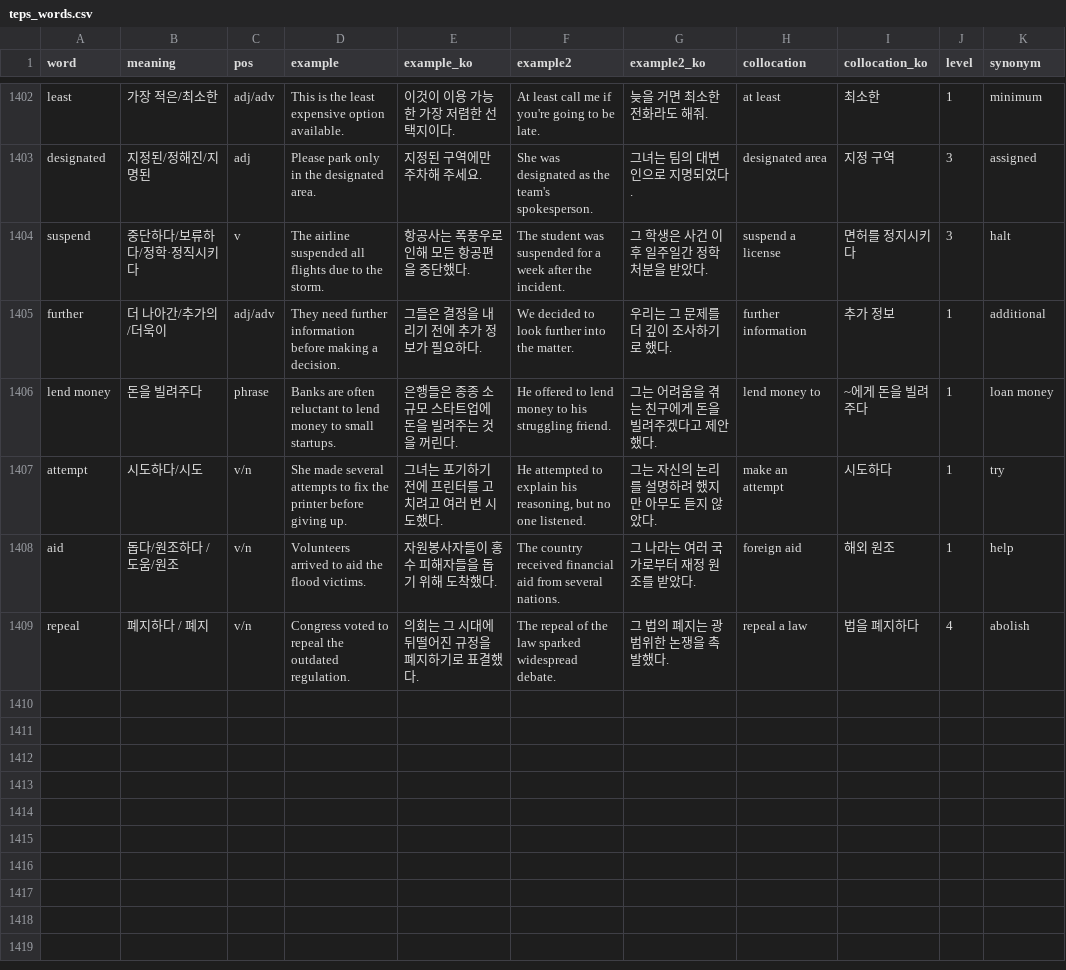
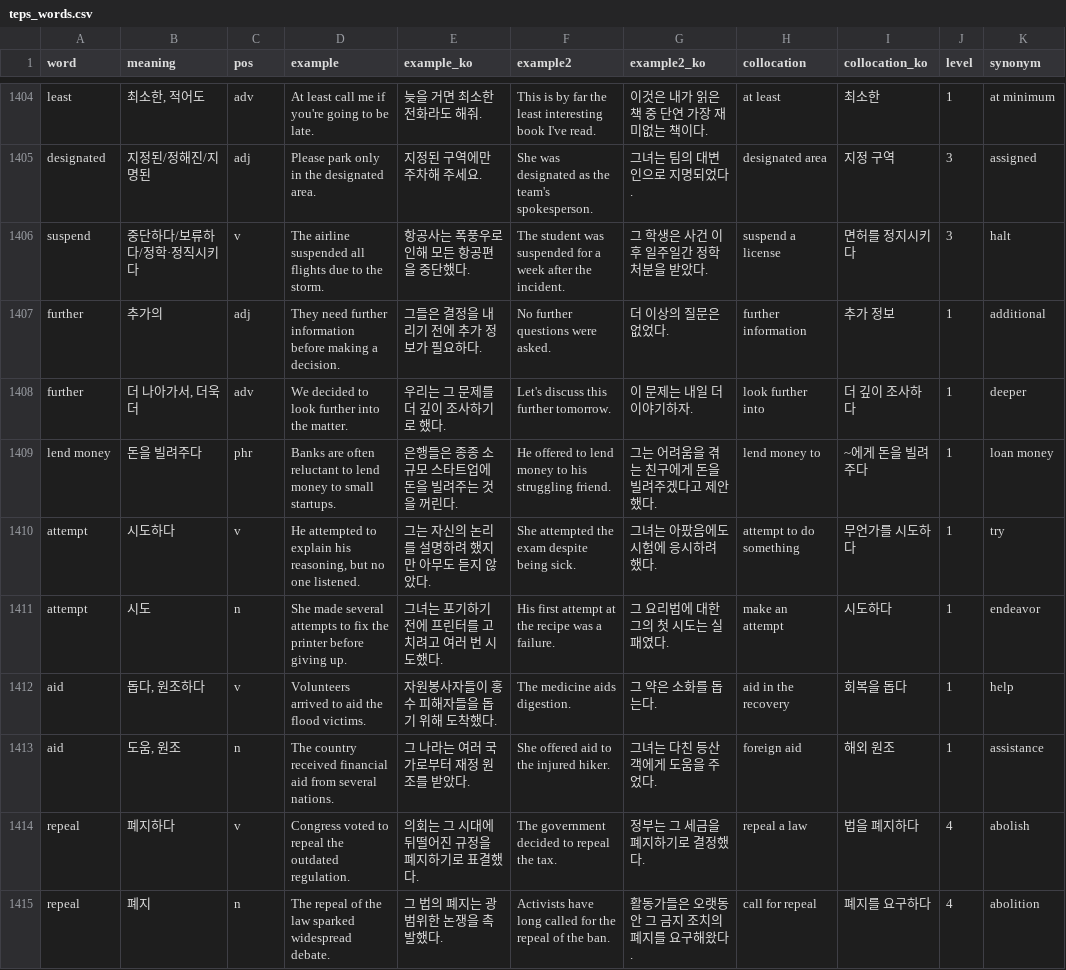
Before and after one commit to ditto-404/excelvoca-web, a CSV file: data/teps_words.csv, drawn as a sheet; only a part is shown, gaps mark what is left out; addresses are those after the commit; the diff covers the shown part only; the diff names each change by its address in the sheet, - before the commit and + after, or states it on an @@ line.

Commit message:
Fix pos formatting and synonym/collocation mismatches in new words
- Split combined pos (v/n, adj/adv) into separate rows per site convention
  (thrust, least, further, attempt, aid, repeal)
- Fixed 'phrase' -> 'phr' for lend money
- Fixed synonyms that didn't match the sense used in the collocation:
  critical (crucial->analytical), sake (benefit->purpose),
  amid (amidst->in the midst of), accordingly (therefore->appropriately),
  enforcement (implementation->execution), deficiency (shortage->lack)
- Replaced consume's second example for better sense alignment
- Net: 24 words -> 30 rows (6 words split into 2 pos-specific rows each)

```diff
--- a/data/teps_words.csv
+++ b/data/teps_words.csv
-B1404 (meaning): 가장 적은/최소한
+B1404 (meaning): 최소한, 적어도
-C1404 (pos): adj/adv
+C1404 (pos): adv
-D1404 (example): This is the least expensive option available.
+D1404 (example): At least call me if you're going to be late.
-E1404 (example_ko): 이것이 이용 가능한 가장 저렴한 선택지이다.
+E1404 (example_ko): 늦을 거면 최소한 전화라도 해줘.
-F1404 (example2): At least call me if you're going to be late.
+F1404 (example2): This is by far the least interesting book I've read.
-G1404 (example2_ko): 늦을 거면 최소한 전화라도 해줘.
+G1404 (example2_ko): 이것은 내가 읽은 책 중 단연 가장 재미없는 책이다.
-K1404 (synonym): minimum
+K1404 (synonym): at minimum
-B1407 (meaning): 더 나아간/추가의/더욱이
+B1407 (meaning): 추가의
-C1407 (pos): adj/adv
+C1407 (pos): adj
-F1407 (example2): We decided to look further into the matter.
+F1407 (example2): No further questions were asked.
-G1407 (example2_ko): 우리는 그 문제를 더 깊이 조사하기로 했다.
+G1407 (example2_ko): 더 이상의 질문은 없었다.
+row 1408: further | 더 나아가서, 더욱더 | adv | We decided to look further into the matter. | 우리는 그 문제를 더 깊이 조사하기로 했다. | Let's discuss this further tomorrow. | 이 문제는 내일 더 이야기하자. | look further into | 더 깊이 조사하다 | 1 | deeper
-C1409 (pos): phrase
+C1409 (pos): phr
+row 1410: attempt | 시도하다 | v | He attempted to explain his reasoning, but no one listened. | 그는 자신의 논리를 설명하려 했지만 아무도 듣지 않았다. | She attempted the exam despite being sick. | 그녀는 아팠음에도 시험에 응시하려 했다. | attempt to do something | 무언가를 시도하다 | 1 | try
-B1411 (meaning): 시도하다/시도
+B1411 (meaning): 시도
-C1411 (pos): v/n
+C1411 (pos): n
-F1411 (example2): He attempted to explain his reasoning, but no one listened.
+F1411 (example2): His first attempt at the recipe was a failure.
-G1411 (example2_ko): 그는 자신의 논리를 설명하려 했지만 아무도 듣지 않았다.
+G1411 (example2_ko): 그 요리법에 대한 그의 첫 시도는 실패였다.
-K1411 (synonym): try
+K1411 (synonym): endeavor
-B1412 (meaning): 돕다/원조하다 / 도움/원조
+B1412 (meaning): 돕다, 원조하다
-C1412 (pos): v/n
+C1412 (pos): v
-F1412 (example2): The country received financial aid from several nations.
+F1412 (example2): The medicine aids digestion.
-G1412 (example2_ko): 그 나라는 여러 국가로부터 재정 원조를 받았다.
+G1412 (example2_ko): 그 약은 소화를 돕는다.
-H1412 (collocation): foreign aid
+H1412 (collocation): aid in the recovery
-I1412 (collocation_ko): 해외 원조
+I1412 (collocation_ko): 회복을 돕다
+row 1413: aid | 도움, 원조 | n | The country received financial aid from several nations. | 그 나라는 여러 국가로부터 재정 원조를 받았다. | She offered aid to the injured hiker. | 그녀는 다친 등산객에게 도움을 주었다. | foreign aid | 해외 원조 | 1 | assistance
-B1414 (meaning): 폐지하다 / 폐지
+B1414 (meaning): 폐지하다
-C1414 (pos): v/n
+C1414 (pos): v
-F1414 (example2): The repeal of the law sparked widespread debate.
+F1414 (example2): The government decided to repeal the tax.
-G1414 (example2_ko): 그 법의 폐지는 광범위한 논쟁을 촉발했다.
+G1414 (example2_ko): 정부는 그 세금을 폐지하기로 결정했다.
+row 1415: repeal | 폐지 | n | The repeal of the law sparked widespread debate. | 그 법의 폐지는 광범위한 논쟁을 촉발했다. | Activists have long called for the repeal of the ban. | 활동가들은 오랫동안 그 금지 조치의 폐지를 요구해왔다. | call for repeal | 폐지를 요구하다 | 4 | abolition
```
Also changed, not shown: 2 added rows and 28 edited cells elsewhere in this file.
